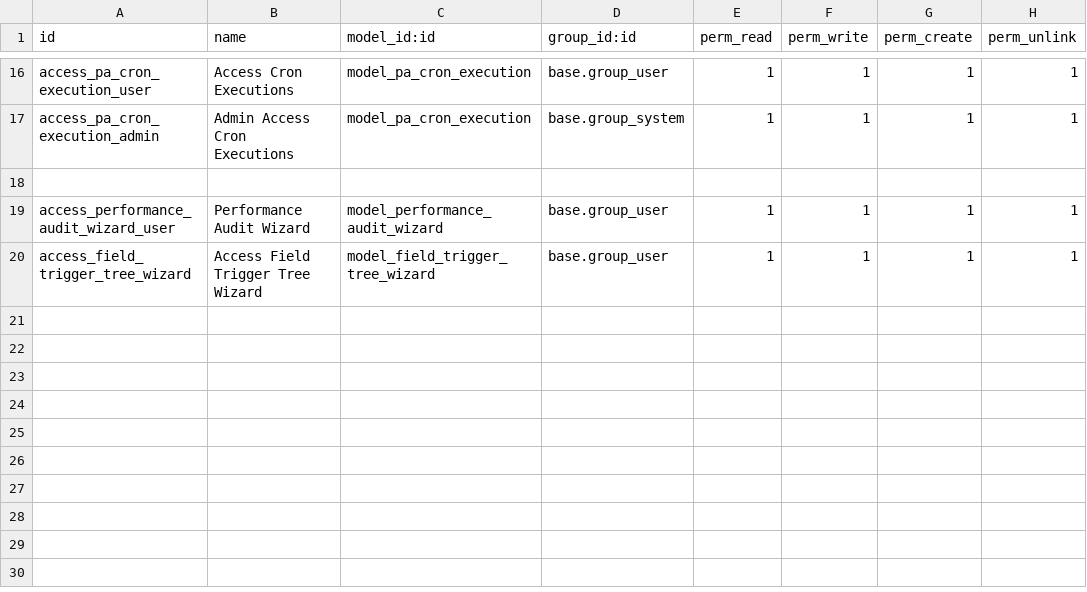
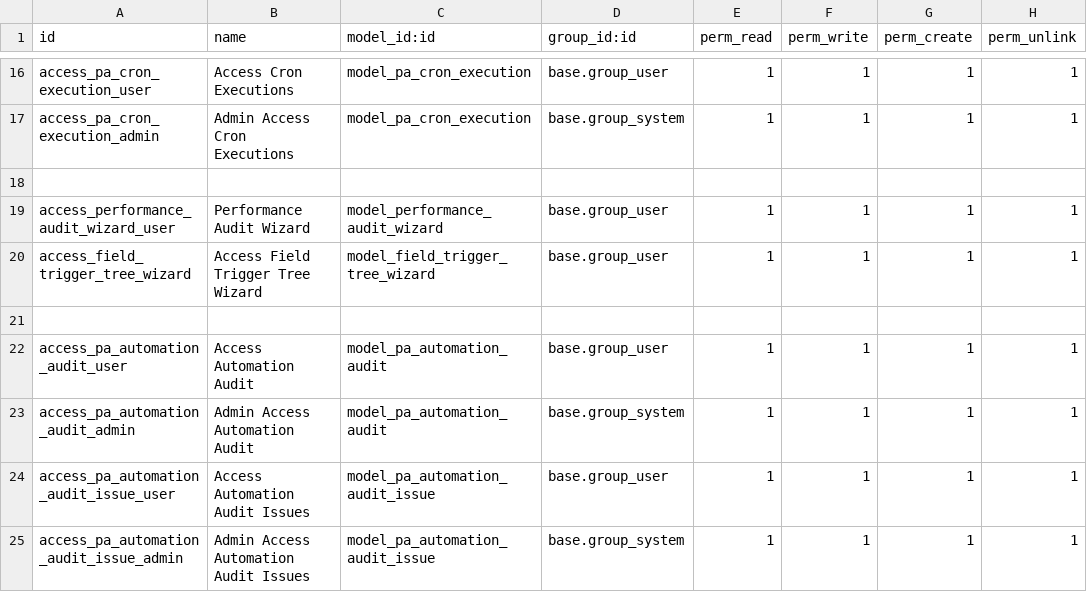
Before and after one commit to MohamedKasem99/performance_audit, a CSV file: security/ir.model.access.csv, drawn as a sheet; only a part is shown, gaps mark what is left out.

Commit message:
Add automation rules audit

```diff
--- a/security/ir.model.access.csv
+++ b/security/ir.model.access.csv
@@ -20 +20,6 @@
 "access_field_trigger_tree_wizard","Access Field Trigger Tree Wizard","model_field_trigger_tree_wizard","base.group_user",1,1,1,1
+
+"access_pa_automation_audit_user","Access Automation Audit","model_pa_automation_audit","base.group_user",1,1,1,1
+"access_pa_automation_audit_admin","Admin Access Automation Audit","model_pa_automation_audit","base.group_system",1,1,1,1
+"access_pa_automation_audit_issue_user","Access Automation Audit Issues","model_pa_automation_audit_issue","base.group_user",1,1,1,1
+"access_pa_automation_audit_issue_admin","Admin Access Automation Audit Issues","model_pa_automation_audit_issue","base.group_system",1,1,1,1
```
Also changed, not shown: 10 other files.
